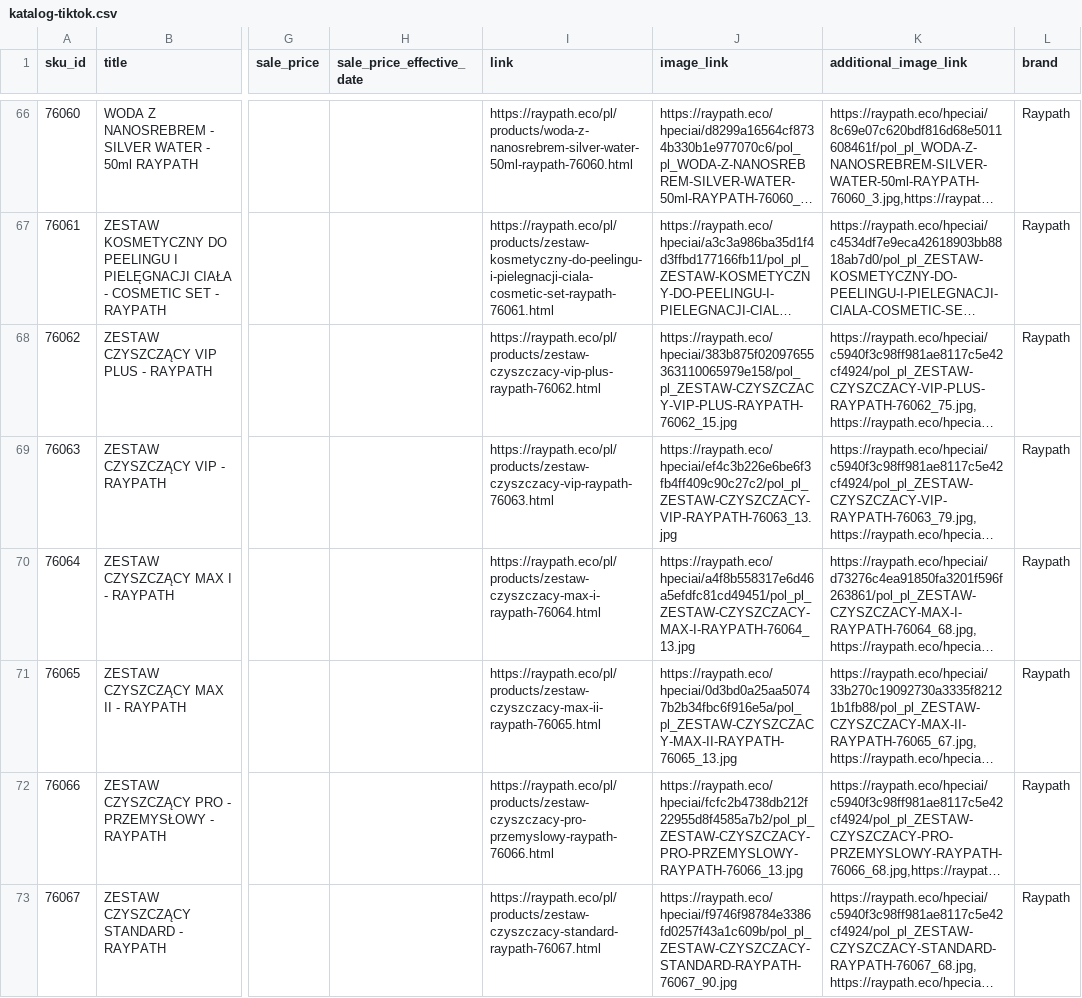
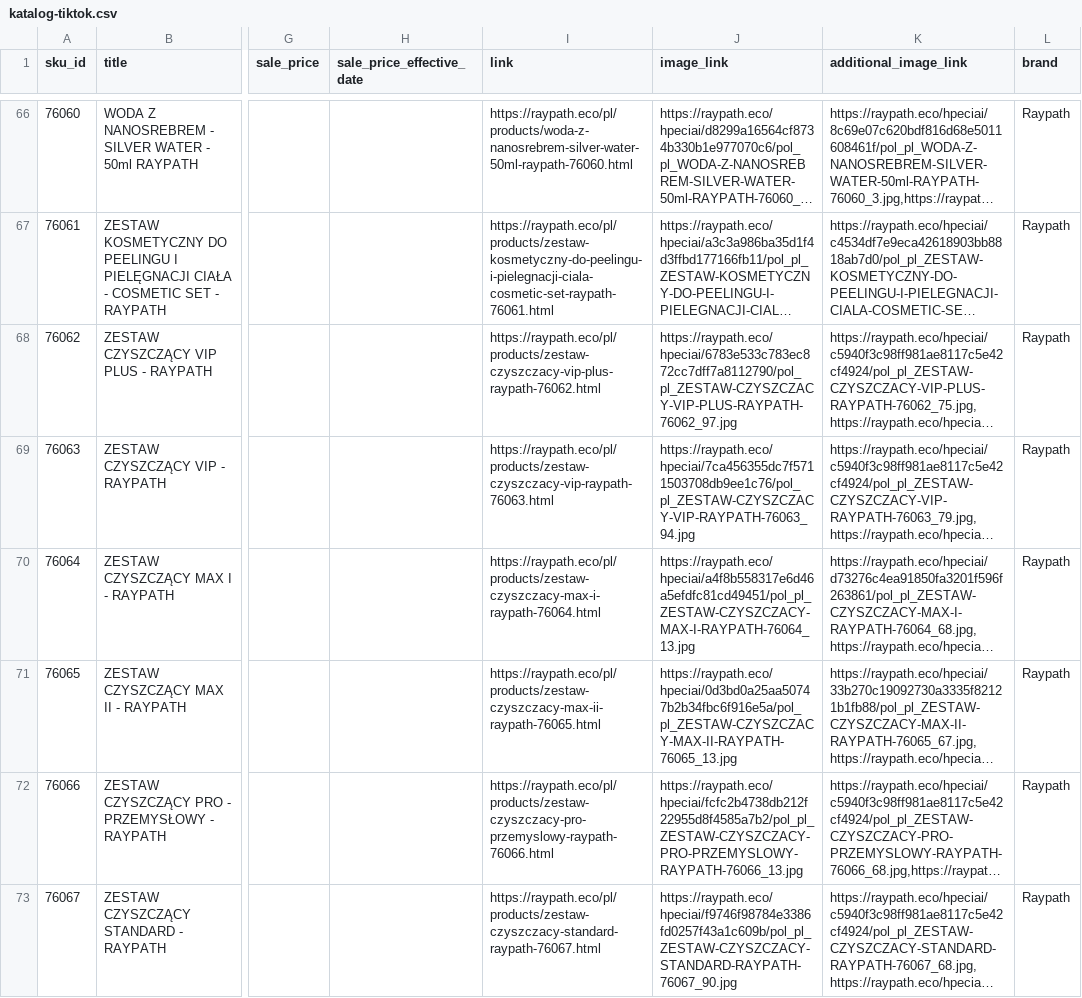
Before and after one commit to mcml/raypath-eco-feed, a CSV file: katalog-tiktok.csv, drawn as a sheet; only a part is shown, gaps mark what is left out; long unchanged cells end in …; the diff covers the shown part only; the diff names each change by its address in the sheet, - before the commit and + after, or states it on an @@ line.

Commit message:
Katalog TikTok + Meta 2026-11-21T10:19 (148 pozycji)

```diff
--- a/katalog-tiktok.csv
+++ b/katalog-tiktok.csv
-J68 (image_link): https://raypath.eco/hpeciai/383b875f02097655363110065979e158/pol_pl_ZESTAW-CZYSZCZACY-VIP-PLUS-RAYPATH-76062_15.jpg
+J68 (image_link): https://raypath.eco/hpeciai/6783e533c783ec872cc7dff7a8112790/pol_pl_ZESTAW-CZYSZCZACY-VIP-PLUS-RAYPATH-76062_97.jpg
-J69 (image_link): https://raypath.eco/hpeciai/ef4c3b226e6be6f3fb4ff409c90c27c2/pol_pl_ZESTAW-CZYSZCZACY-VIP-RAYPATH-76063_13.jpg
+J69 (image_link): https://raypath.eco/hpeciai/7ca456355dc7f5711503708db9ee1c76/pol_pl_ZESTAW-CZYSZCZACY-VIP-RAYPATH-76063_94.jpg
```
Also changed, not shown: 2 edited cells elsewhere in this file, 2 other files.
